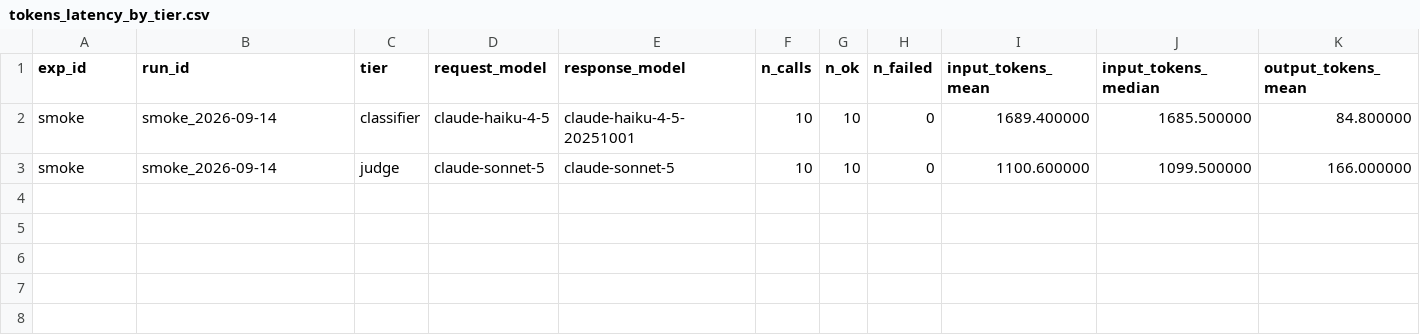
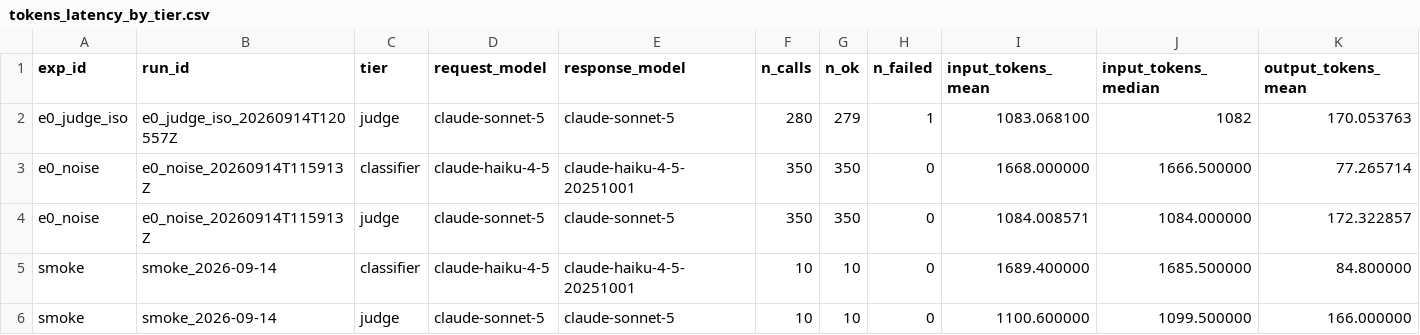
Before and after one commit to angie091120-cpu/llm-regression-gate, a CSV file: experiments/results/tables/tokens_latency_by_tier.csv, drawn as a sheet; only a part is shown; rows hold the shown columns only; the diff names each change by its address in the sheet, - before the commit and + after, or states it on an @@ line.

```diff
--- a/experiments/results/tables/tokens_latency_by_tier.csv
+++ b/experiments/results/tables/tokens_latency_by_tier.csv
+row 2: e0_judge_iso | e0_judge_iso_20260914T120557Z | judge | claude-sonnet-5 | claude-sonnet-5 | 280 | 279 | 1 | 1083.068100 | 1082 | 170.053763
+row 3: e0_noise | e0_noise_20260914T115913Z | classifier | claude-haiku-4-5 | claude-haiku-4-5-20251001 | 350 | 350 | 0 | 1668.000000 | 1666.500000 | 77.265714
+row 4: e0_noise | e0_noise_20260914T115913Z | judge | claude-sonnet-5 | claude-sonnet-5 | 350 | 350 | 0 | 1084.008571 | 1084.000000 | 172.322857
```
Also changed, not shown: experiments/results/tables/judge_score_distribution.csv, experiments/results/tables/rates_bootstrap.csv, 20 other files.
